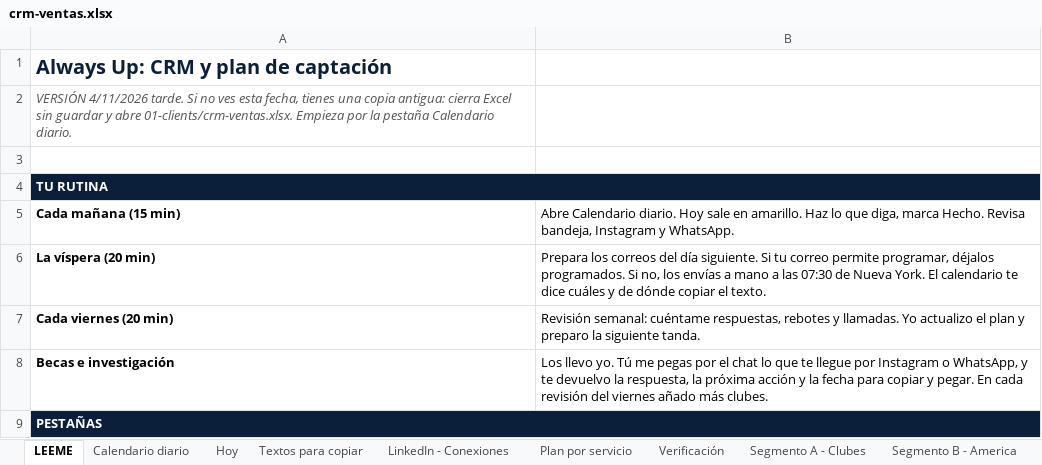
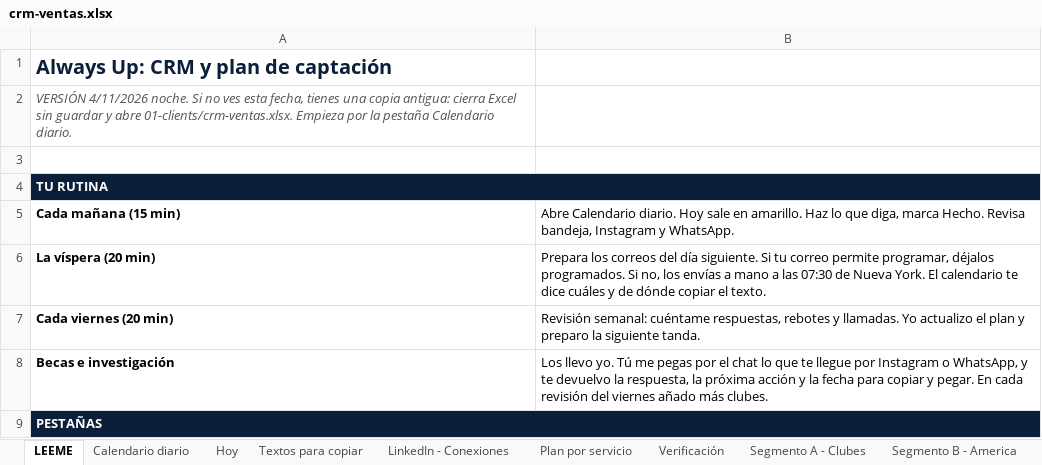
Before and after one commit to Joelmv10/always-up-os, an Excel workbook: 01-clients/crm-ventas.xlsx, sheet LEEME, drawn as a sheet; only a part is shown; values as stored, in another font and other column widths than the file's, no borders; the diff names each change by its address in the sheet, - before the commit and + after, or states it on an @@ line.

```diff
--- a/01-clients/crm-ventas.xlsx (sheet LEEME)
+++ b/01-clients/crm-ventas.xlsx (sheet LEEME)
-A2: VERSIÓN 4/11/2026 tarde. Si no…
+A2: VERSIÓN 4/11/2026 noche. Si no…
```
Also changed, not shown: sheet Textos para copiar, sheet Calendario diario, sheet Segmento A - Clubes, sheet LinkedIn - Conexiones, 3 other files.
